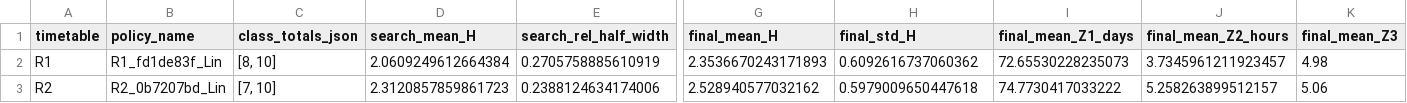
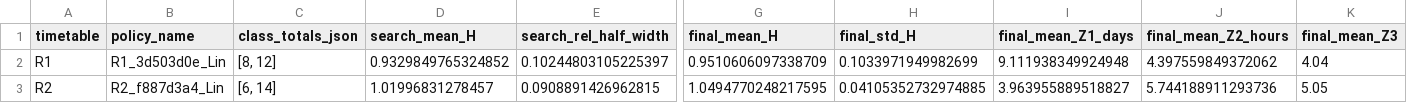
Before and after one commit to GraceXinyiWang/HospitalSimulation, a CSV file: optimization_lin_stage2_outputs/stage2_summary.csv, drawn as a sheet; only a part is shown, gaps mark what is left out; the diff covers the shown part only; the diff names each change by its address in the sheet, - before the commit and + after, or states it on an @@ line.

```diff
--- a/optimization_lin_stage2_outputs/stage2_summary.csv
+++ b/optimization_lin_stage2_outputs/stage2_summary.csv
-B2 (policy_name): R1_fd1de83f_Lin
+B2 (policy_name): R1_3d503d0e_Lin
-C2 (class_totals_json): [8, 10]
+C2 (class_totals_json): [8, 12]
-D2 (search_mean_H): 2.0609249612664384
+D2 (search_mean_H): 0.9329849765324852
-E2 (search_rel_half_width): 0.2705758885610919
+E2 (search_rel_half_width): 0.10244803105225397
-G2 (final_mean_H): 2.3536670243171893
+G2 (final_mean_H): 0.9510606097338709
-H2 (final_std_H): 0.6092616737060362
+H2 (final_std_H): 0.1033971949982699
-I2 (final_mean_Z1_days): 72.65530228235073
+I2 (final_mean_Z1_days): 9.111938349924948
-J2 (final_mean_Z2_hours): 3.7345961211923457
+J2 (final_mean_Z2_hours): 4.397559849372062
-K2 (final_mean_Z3): 4.98
+K2 (final_mean_Z3): 4.04
-B3 (policy_name): R2_0b7207bd_Lin
+B3 (policy_name): R2_f887d3a4_Lin
-C3 (class_totals_json): [7, 10]
+C3 (class_totals_json): [6, 14]
-D3 (search_mean_H): 2.3120857859861723
+D3 (search_mean_H): 1.01996831278457
-E3 (search_rel_half_width): 0.2388124634174006
+E3 (search_rel_half_width): 0.0908891426962815
-G3 (final_mean_H): 2.528940577032162
+G3 (final_mean_H): 1.0494770248217595
-H3 (final_std_H): 0.5979009650447618
+H3 (final_std_H): 0.04105352732974885
-I3 (final_mean_Z1_days): 74.7730417033222
+I3 (final_mean_Z1_days): 3.963955889518827
-J3 (final_mean_Z2_hours): 5.258263899512157
+J3 (final_mean_Z2_hours): 5.744188911293736
-K3 (final_mean_Z3): 5.06
+K3 (final_mean_Z3): 5.05
```
Also changed, not shown: 7 edited cells elsewhere in this file, SAA2_output_folder/summary.csv, optimization_lin_stage2_outputs/r1_final_eval.csv, 34 other files.
